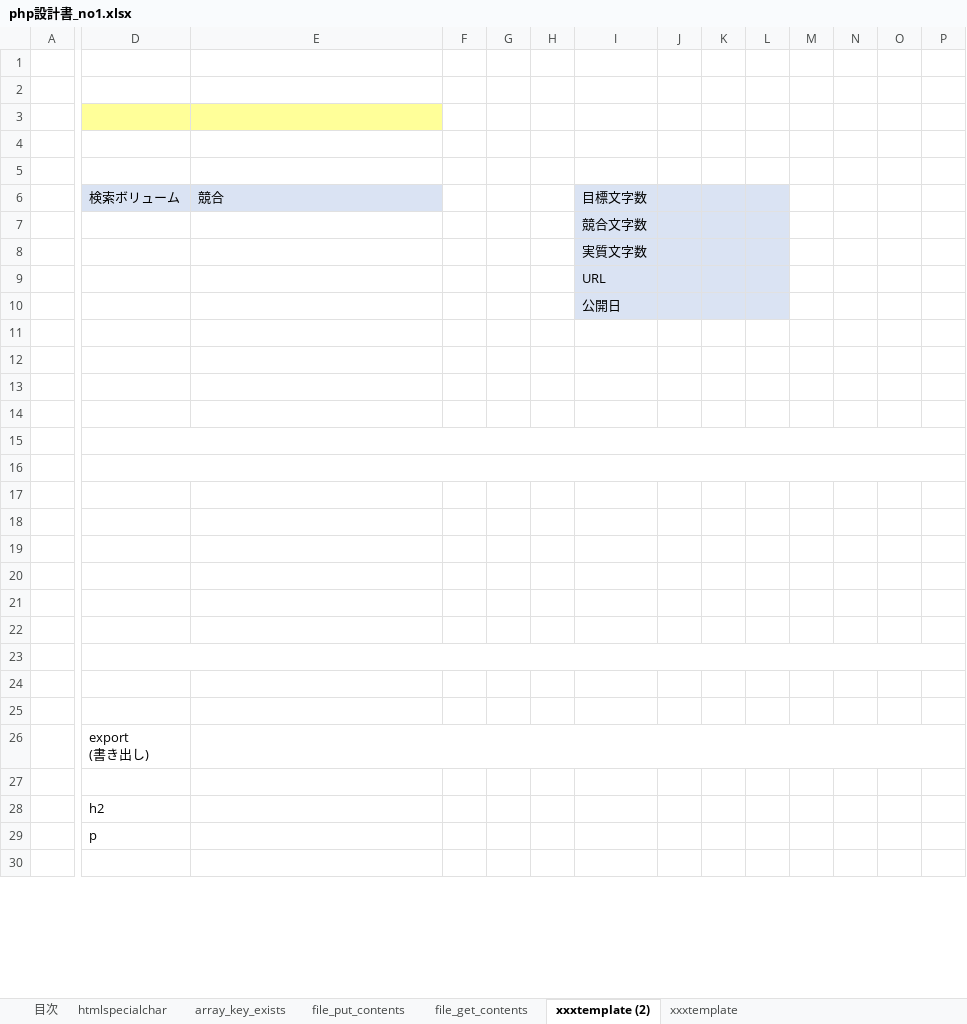
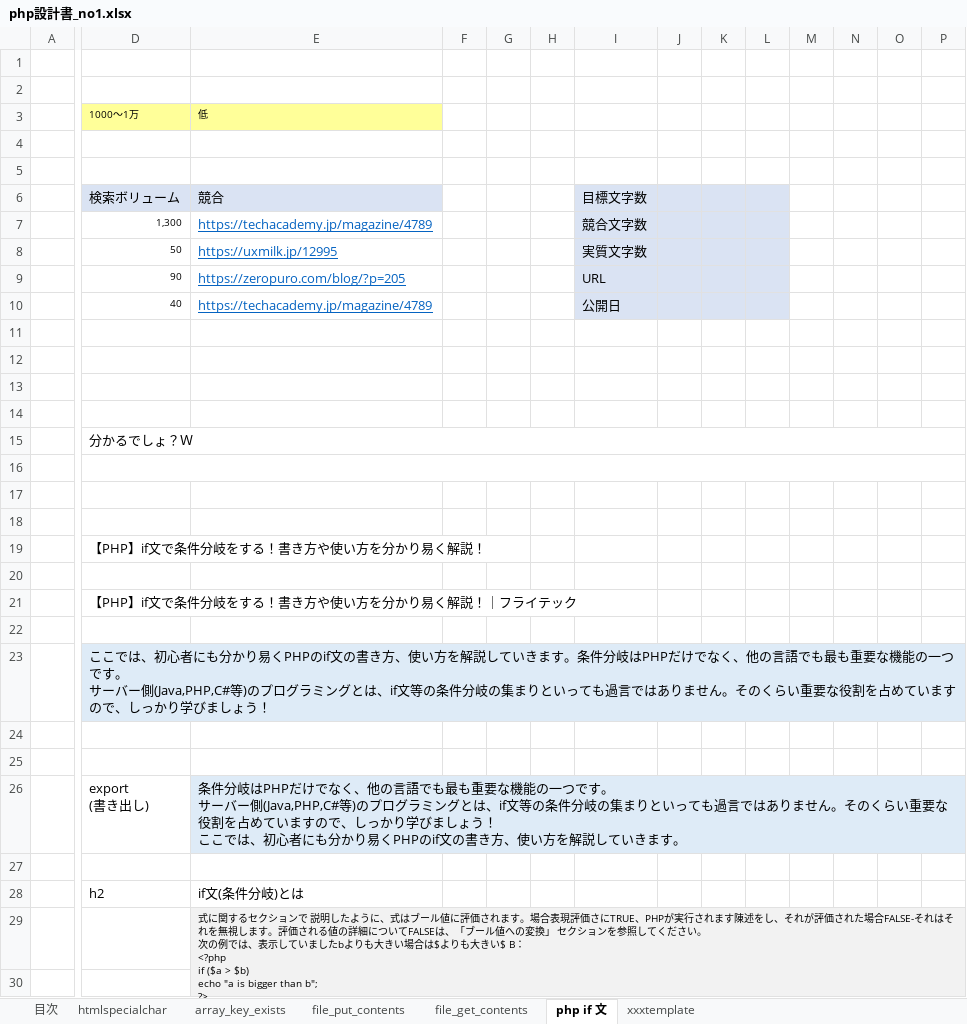
Before and after one commit to soshi16/demo2, an Excel workbook: 記事設計/php設計書_no1.xlsx, sheet php if 文, drawn as a sheet; only a part is shown, gaps mark what is left out; values as stored, in another font and other column widths than the file's, no borders; removed rows and columns are numbered as before the commit, all else as after; rows hold the shown columns only; ↵ is a line break in a cell; the diff covers the shown part only; the diff names each change by its address in the sheet, - before the commit and + after, or states it on an @@ line.

Commit message:
no message

```diff
--- a/記事設計/php設計書_no1.xlsx (sheet php if 文)
+++ b/記事設計/php設計書_no1.xlsx (sheet php if 文)
-sheet tab: xxxtemplate (2)
+sheet tab: php if 文
-row 3: (empty)
+row 3:  | 1000～1万 | 低
-row 7:  |  |  |  |  |  | 競合文字数
-row 8:  |  |  |  |  |  | 実質文字数
-row 9:  |  |  |  |  |  | URL
-row 10:  |  |  |  |  |  | 公開日
+row 7:  | 1,300 | https://techacademy.jp/magazine/4789 |  |  |  | 競合文字数
+row 8:  | 50 | https://uxmilk.jp/12995 |  |  |  | 実質文字数
+row 9:  | 90 | https://zeropuro.com/blog/?p=205 |  |  |  | URL
+row 10:  | 40 | https://techacademy.jp/magazine/4789 |  |  |  | 公開日
-D15: (empty)
+D15: 分かるでしょ？Ｗ
-D19: (empty)
+D19: 【PHP】if文で条件分岐をする！書き方や使い方を分かり易く解説！
-D21: (empty)
+D21: 【PHP】if文で条件分岐をする！書き方や使い方を分かり易く解説！｜フライテック
-D23: (empty)
+D23: ここでは、初心者にも分かり易くPHPのif文の書き方、使い方を解説していきます。条件分岐はPHPだけでなく、他の言語でも最も重要な機能の一つです。 ↵ サーバー側(Java,PHP,C#等)のプログラミングとは、if文等の条件分岐の集まりといっても過言ではありません。そのくらい重要な役割を占めていますので、しっかり学びましょう！
-D23:P23 fill: none
+D23:P23 fill: #DEEBF7
-E26: (empty)
+E26: 条件分岐はPHPだけでなく、他の言語でも最も重要な機能の一つです。 ↵ サーバー側(Java,PHP,C#等)のプログラミングとは、if文等の条件分岐の集まりといっても過言ではありません。そのくらい重要な役割を占めていますので、しっかり学びましょう！ ↵ ここでは、初心者にも分かり易くPHPのif文の書き方、使い方を解説していきます。
-E26:P26 fill: none
+E26:P26 fill: #DEEBF7
-E28: (empty)
+E28: if文(条件分岐)とは
-row 29:  | p
+row 29:  |  | 式に関するセクションで 説明したように、式はブール値に評価されます。場合表現評価さにTRUE、PHPが実行されます陳述をし、それが評価された場合FALSE-それはそれを無視します。評価される値の詳細についてFALSEは、「ブール値への変換」 セクションを参照してください。 ↵ 次の例では、表示していましたbよりも大きい場合は$よりも大きい$ B： ↵ <?php ↵ if ($a > $b) ↵ echo "a is bigger than b"; ↵ ?>
-E30:P30 fill: none
+E30:P30 fill: #F2F2F2
```
Also changed, not shown: 45 added rows, 4 removed rows, 5 edited cells and cell formats elsewhere in this sheet, sheet file_get_contents.
